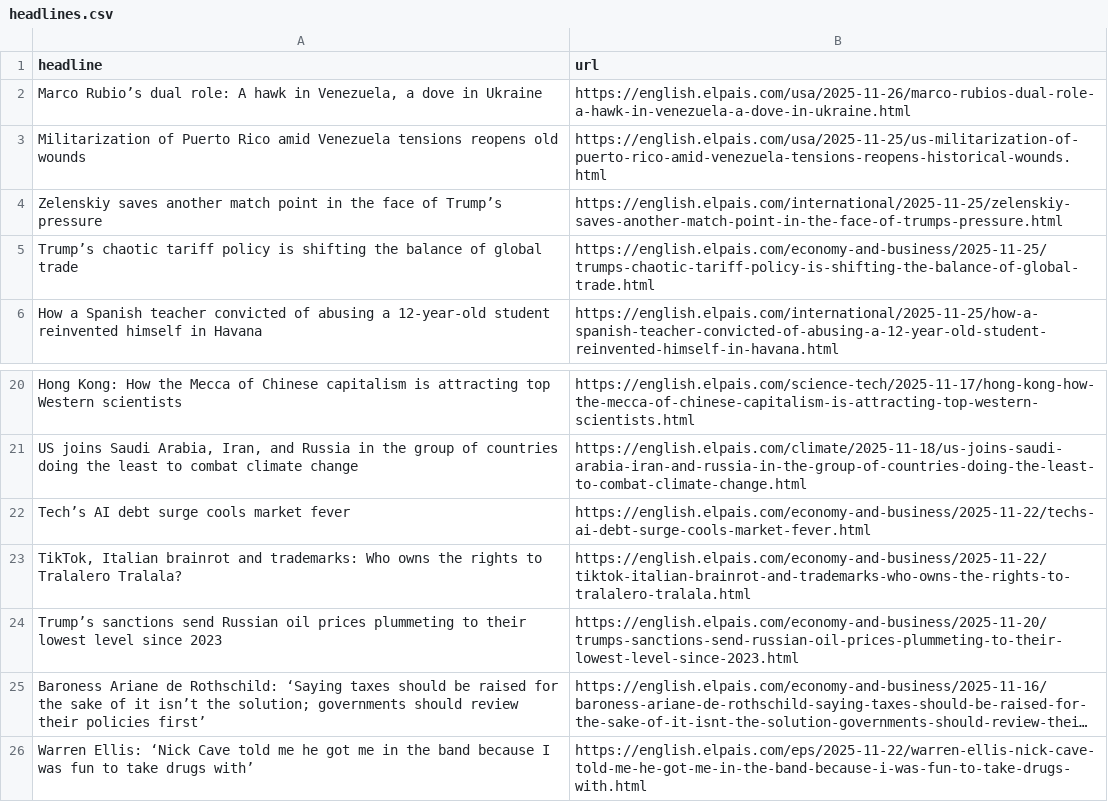
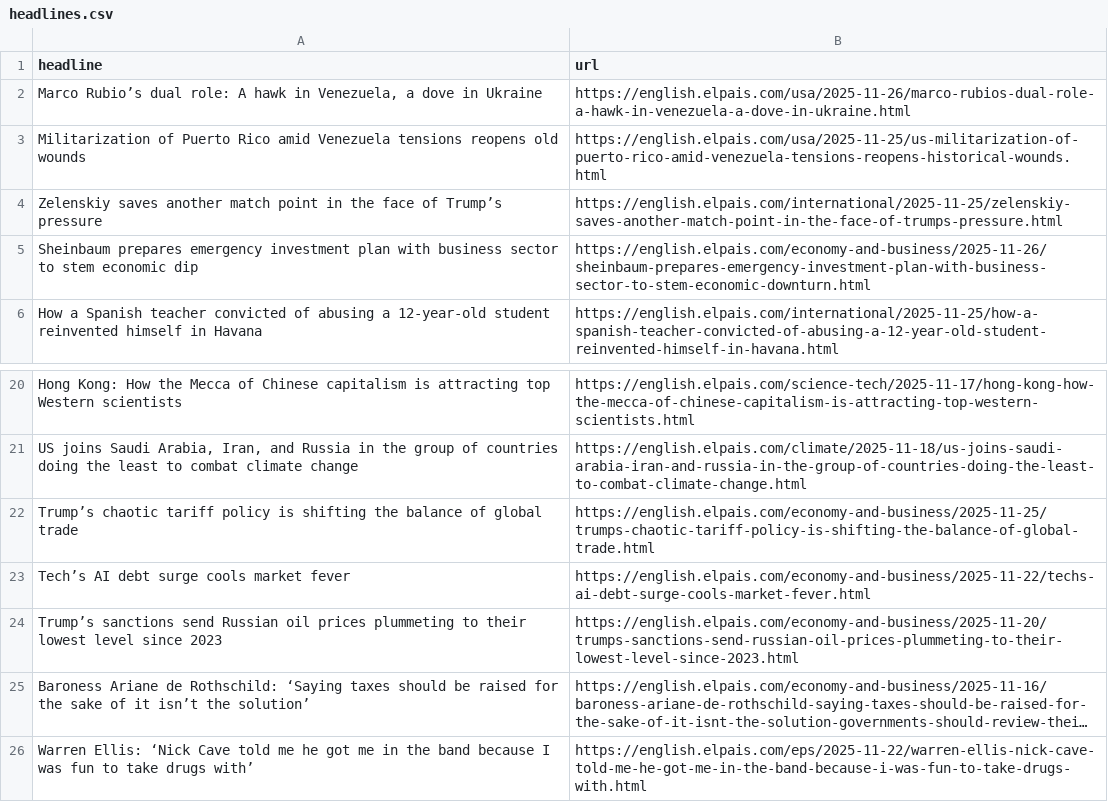
Before and after one commit to LisaMEckardt/el-pais-autoscraper, a CSV file: headlines.csv, drawn as a sheet; only a part is shown, gaps mark what is left out; long unchanged cells end in …; removed rows and columns are numbered as before the commit, all else as after; the diff names each change by its address in the sheet, - before the commit and + after, or states it on an @@ line.

```diff
--- a/headlines.csv
+++ b/headlines.csv
+row 5: Sheinbaum prepares emergency investment plan with business sector to stem economic dip | https://english.elpais.com/economy-and-business/2025-11-26/sheinbaum-prepares-emergency-investment-plan-with-business-sector-to-stem-economic-downturn.html
@@ row 5 moved to row 22: Trump’s chaotic tariff policy is shiftin… @@
-row 23: TikTok, Italian brainrot and trademarks: Who owns the rights to Tralalero Tralala? | https://english.elpais.com/economy-and-business/2025-11-22/tiktok-italian-brainrot-and-trademarks-who-owns-the-rights-to-tralalero-tralala.html
-A25 (headline): …isn’t the solution; governments should review their policies first’
+A25 (headline): …isn’t the solution’
```
